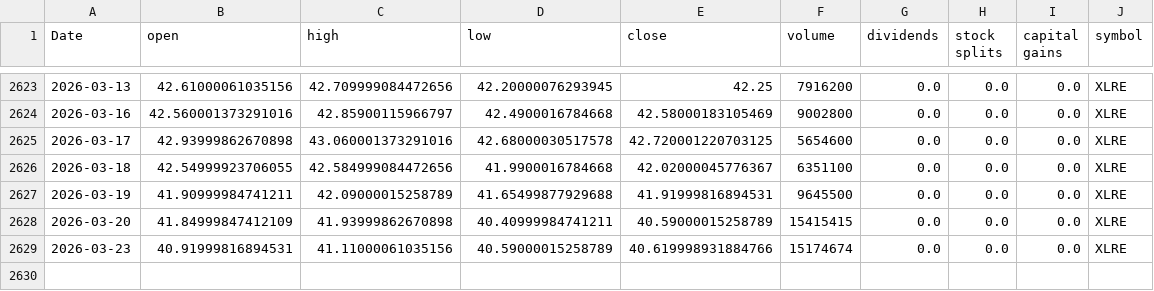
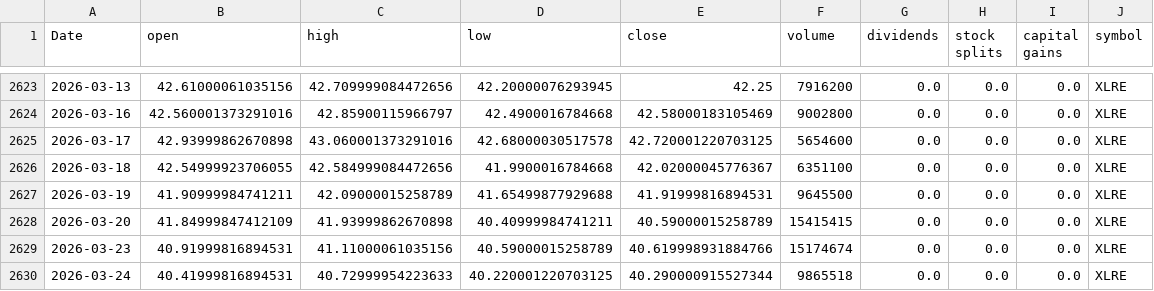
Before and after one commit to Akishai18/Market-Regime, a CSV file: data/sectors/xlre_data.csv, drawn as a sheet; only a part is shown, gaps mark what is left out.

```diff
--- a/data/sectors/xlre_data.csv
+++ b/data/sectors/xlre_data.csv
@@ -2629 +2629,2 @@ Date,open,high,low,close,volume,dividends,stock splits,capital gains,symbol
 2026-03-23,40.91999816894531,41.11000061035156,40.59000015258789,40.619998931884766,15174674,0.0,0.0,0.0,XLRE
+2026-03-24,40.41999816894531,40.72999954223633,40.220001220703125,40.290000915527344,9865518,0.0,0.0,0.0,XLRE
```
Also changed, not shown: data/sectors/xlb_data.csv, data/sectors/xlc_data.csv, 46 other files.
